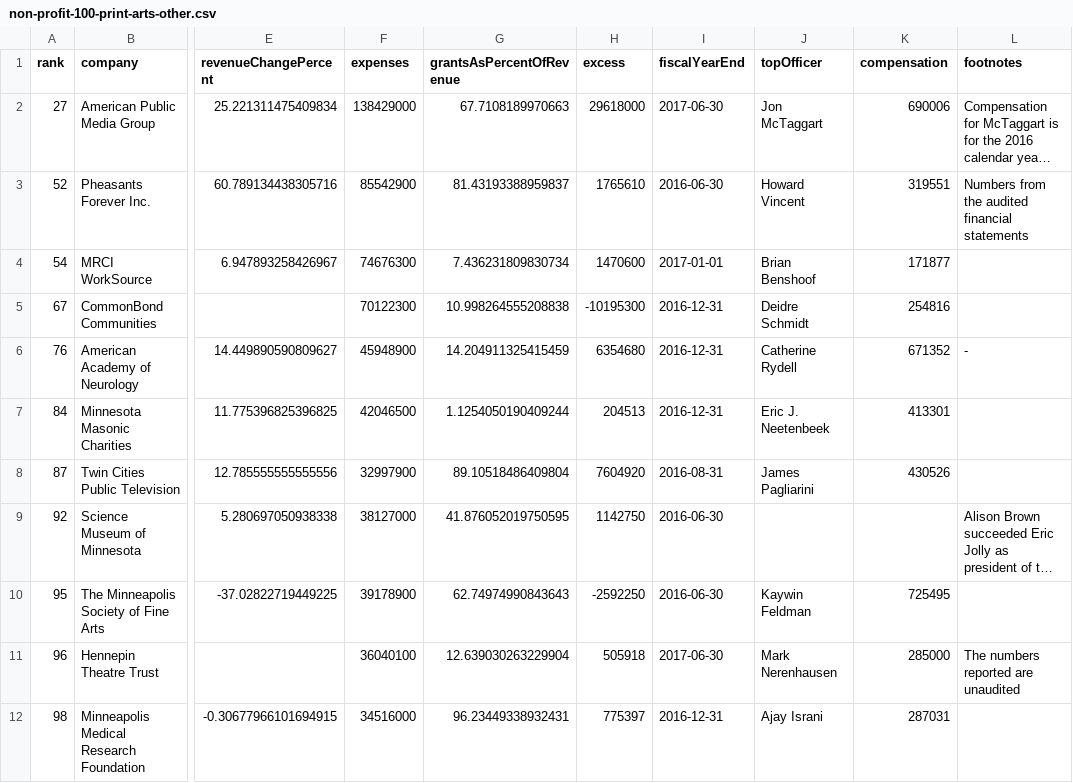
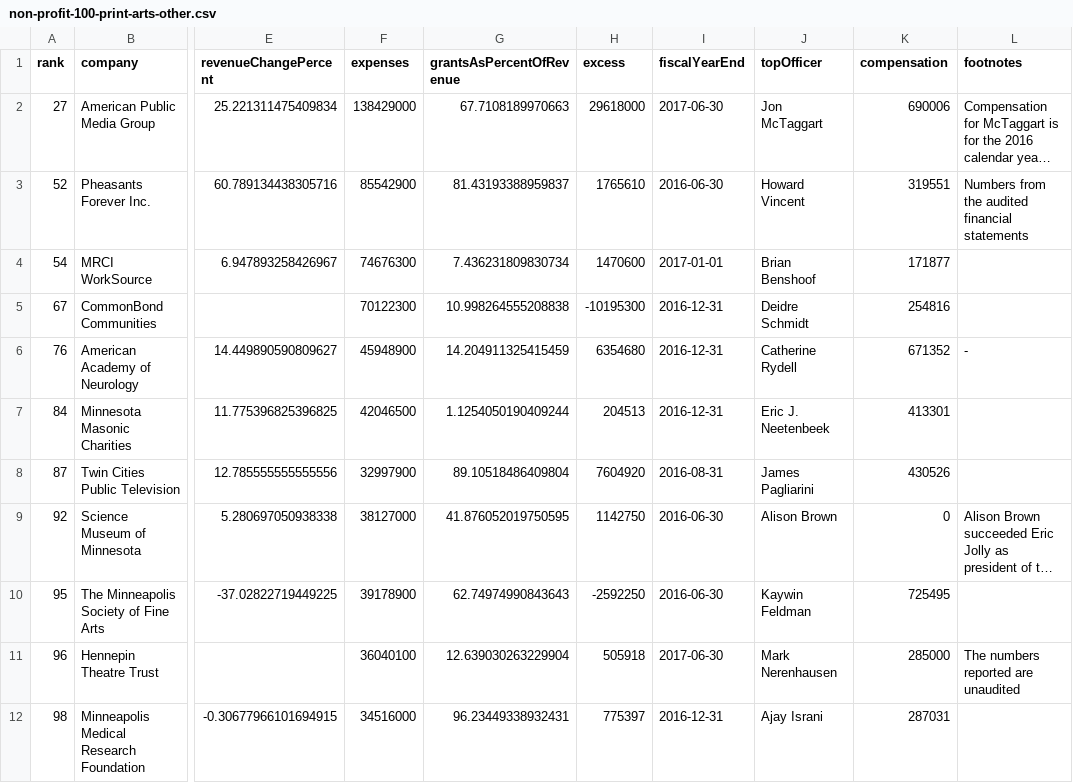
Before and after one commit to striblab/strib-100, a CSV file: assets/non-profit-100-print-arts-other.csv, drawn as a sheet; only a part is shown, gaps mark what is left out; long unchanged cells end in …; the diff names each change by its address in the sheet, - before the commit and + after, or states it on an @@ line.

```diff
--- a/assets/non-profit-100-print-arts-other.csv
+++ b/assets/non-profit-100-print-arts-other.csv
-J9 (topOfficer): (empty)
+J9 (topOfficer): Alison Brown
-K9 (compensation): (empty)
+K9 (compensation): 0
```
Also changed, not shown: assets/non-profit-100-print-all.csv, assets/non-profit-100-print-education.csv, 6 other files.
